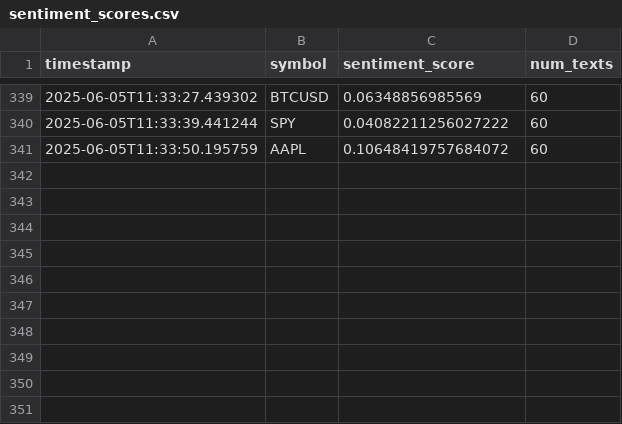
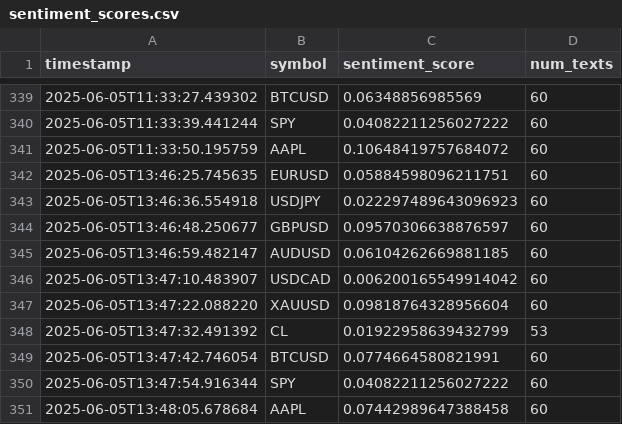
Before and after one commit to Elhashino/seed_Elhashino_sentiment, a CSV file: sentiment_scores.csv, drawn as a sheet; only a part is shown, gaps mark what is left out.

```diff
--- a/sentiment_scores.csv
+++ b/sentiment_scores.csv
@@ -341 +341,11 @@ timestamp,symbol,sentiment_score,num_texts
 2025-06-05T11:33:50.195759,AAPL,0.10648419757684072,60
+2025-06-05T13:46:25.745635,EURUSD,0.05884598096211751,60
+2025-06-05T13:46:36.554918,USDJPY,0.022297489643096923,60
+2025-06-05T13:46:48.250677,GBPUSD,0.09570306638876597,60
+2025-06-05T13:46:59.482147,AUDUSD,0.06104262669881185,60
+2025-06-05T13:47:10.483907,USDCAD,0.006200165549914042,60
+2025-06-05T13:47:22.088220,XAUUSD,0.09818764328956604,60
+2025-06-05T13:47:32.491392,CL,0.01922958639432799,53
+2025-06-05T13:47:42.746054,BTCUSD,0.0774664580821991,60
+2025-06-05T13:47:54.916344,SPY,0.04082211256027222,60
+2025-06-05T13:48:05.678684,AAPL,0.07442989647388458,60
```
